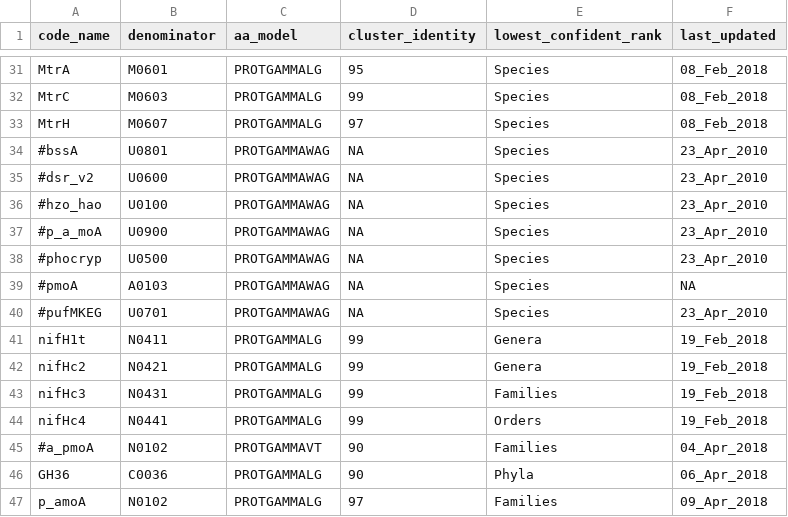
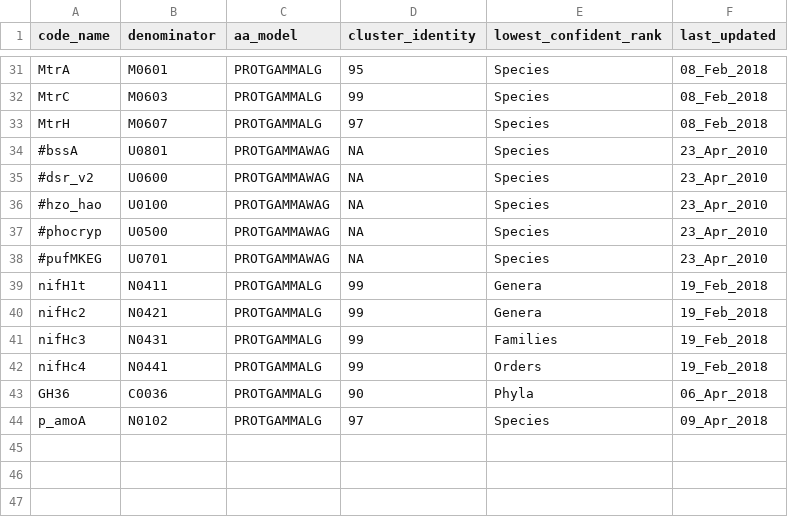
Before and after one commit to hallamlab/TreeSAPP, a TSV file: data/tree_data/ref_build_parameters.tsv, drawn as a sheet; only a part is shown, gaps mark what is left out.

Commit message:
Updating build params and HMM

```diff
--- a/data/tree_data/ref_build_parameters.tsv
+++ b/data/tree_data/ref_build_parameters.tsv
@@ -36,5 +36,3 @@ MtrH	M0607	PROTGAMMALG	97	Species	08_Feb_2018
 #hzo_hao	U0100	PROTGAMMAWAG	NA	Species	23_Apr_2010
-#p_a_moA	U0900	PROTGAMMAWAG	NA	Species	23_Apr_2010
 #phocryp	U0500	PROTGAMMAWAG	NA	Species	23_Apr_2010
-#pmoA	A0103	PROTGAMMAWAG	NA	Species	NA
 #pufMKEG	U0701	PROTGAMMAWAG	NA	Species	23_Apr_2010
@@ -44,4 +42,3 @@ nifHc3	N0431	PROTGAMMALG	99	Families	19_Feb_2018
 nifHc4	N0441	PROTGAMMALG	99	Orders	19_Feb_2018
-#a_pmoA	N0102	PROTGAMMAVT	90	Families	04_Apr_2018
 GH36	C0036	PROTGAMMALG	90	Phyla	06_Apr_2018
-p_amoA	N0102	PROTGAMMALG	97	Families	09_Apr_2018
+p_amoA	N0102	PROTGAMMALG	97	Species	09_Apr_2018
```
Also changed, not shown: 4 other files.
